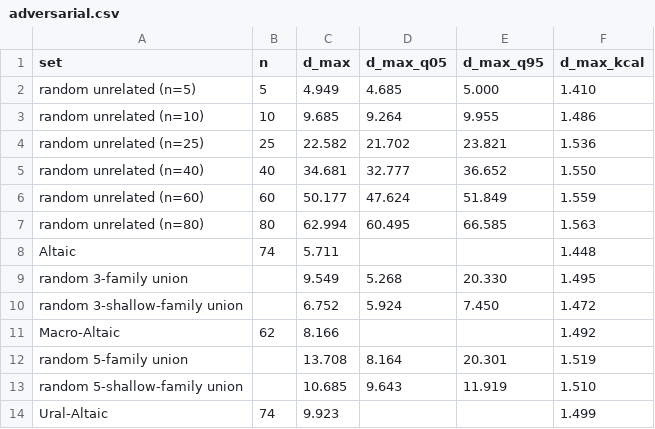
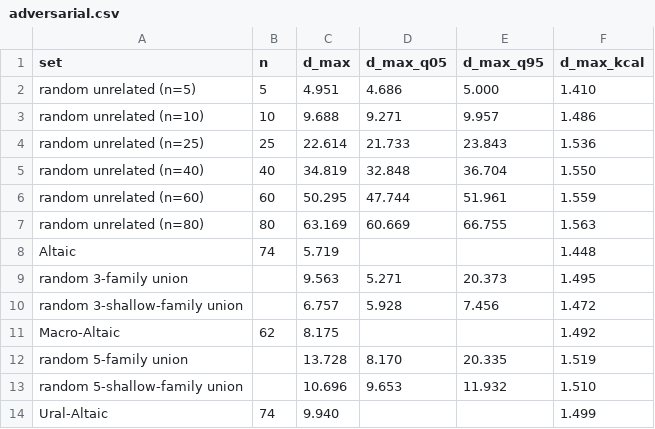
Before and after one commit to iwsfutcmd/lingustic-diversity, a CSV file: results/adversarial.csv, drawn as a sheet; only a part is shown; the diff covers the shown part only.

```diff
--- a/results/adversarial.csv
+++ b/results/adversarial.csv
@@ -1,14 +1,14 @@
 set,n,d_max,d_max_q05,d_max_q95,d_max_kcal
-random unrelated (n=5),5,4.949,4.685,5.000,1.410
-random unrelated (n=10),10,9.685,9.264,9.955,1.486
-random unrelated (n=25),25,22.582,21.702,23.821,1.536
-random unrelated (n=40),40,34.681,32.777,36.652,1.550
-random unrelated (n=60),60,50.177,47.624,51.849,1.559
-random unrelated (n=80),80,62.994,60.495,66.585,1.563
-Altaic,74,5.711,,,1.448
-random 3-family union,,9.549,5.268,20.330,1.495
-random 3-shallow-family union,,6.752,5.924,7.450,1.472
-Macro-Altaic,62,8.166,,,1.492
-random 5-family union,,13.708,8.164,20.301,1.519
-random 5-shallow-family union,,10.685,9.643,11.919,1.510
-Ural-Altaic,74,9.923,,,1.499
+random unrelated (n=5),5,4.951,4.686,5.000,1.410
+random unrelated (n=10),10,9.688,9.271,9.957,1.486
+random unrelated (n=25),25,22.614,21.733,23.843,1.536
+random unrelated (n=40),40,34.819,32.848,36.704,1.550
+random unrelated (n=60),60,50.295,47.744,51.961,1.559
+random unrelated (n=80),80,63.169,60.669,66.755,1.563
+Altaic,74,5.719,,,1.448
+random 3-family union,,9.563,5.271,20.373,1.495
+random 3-shallow-family union,,6.757,5.928,7.456,1.472
+Macro-Altaic,62,8.175,,,1.492
+random 5-family union,,13.728,8.170,20.335,1.519
+random 5-shallow-family union,,10.696,9.653,11.932,1.510
+Ural-Altaic,74,9.940,,,1.499
```
Also changed, not shown: 3 added rows and 41 edited cells elsewhere in this file, 1 other file.
